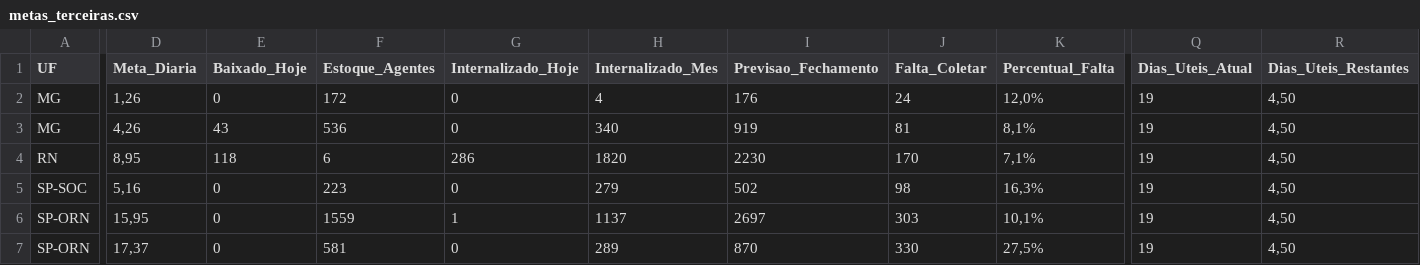
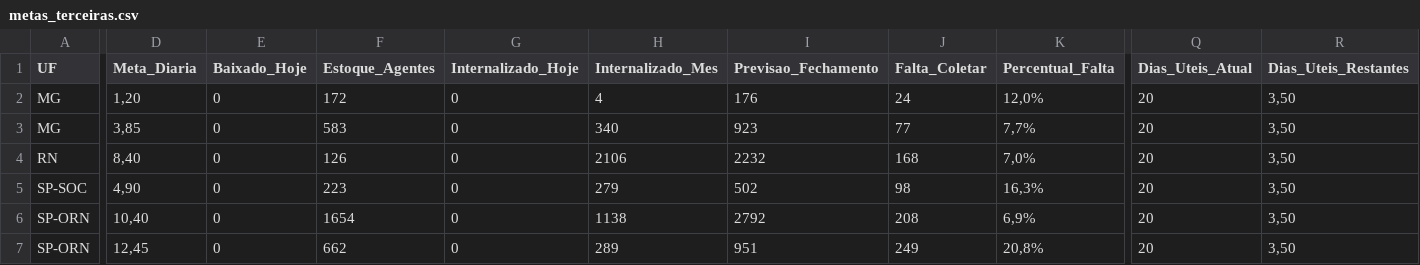
Before and after one commit to igorsilva0584-png/Operacional_LogRev, a CSV file: data/metas_terceiras.csv, drawn as a sheet; only a part is shown, gaps mark what is left out; the diff covers the shown part only; the diff names each change by its address in the sheet, - before the commit and + after, or states it on an @@ line.

```diff
--- a/data/metas_terceiras.csv
+++ b/data/metas_terceiras.csv
-D2 (Meta_Diaria): 1,26
+D2 (Meta_Diaria): 1,20
-Q2:Q7 (Dias_Uteis_Atual): 19
+Q2:Q7 (Dias_Uteis_Atual): 20
-R2:R7 (Dias_Uteis_Restantes): 4,50
+R2:R7 (Dias_Uteis_Restantes): 3,50
-D3 (Meta_Diaria): 4,26
+D3 (Meta_Diaria): 3,85
-E3 (Baixado_Hoje): 43
+E3 (Baixado_Hoje): 0
-F3 (Estoque_Agentes): 536
+F3 (Estoque_Agentes): 583
-I3 (Previsao_Fechamento): 919
+I3 (Previsao_Fechamento): 923
-J3 (Falta_Coletar): 81
+J3 (Falta_Coletar): 77
-K3 (Percentual_Falta): 8,1%
+K3 (Percentual_Falta): 7,7%
-D4 (Meta_Diaria): 8,95
+D4 (Meta_Diaria): 8,40
-E4 (Baixado_Hoje): 118
+E4 (Baixado_Hoje): 0
-F4 (Estoque_Agentes): 6
+F4 (Estoque_Agentes): 126
-G4 (Internalizado_Hoje): 286
+G4 (Internalizado_Hoje): 0
-H4 (Internalizado_Mes): 1820
+H4 (Internalizado_Mes): 2106
-I4 (Previsao_Fechamento): 2230
+I4 (Previsao_Fechamento): 2232
-J4 (Falta_Coletar): 170
+J4 (Falta_Coletar): 168
-K4 (Percentual_Falta): 7,1%
+K4 (Percentual_Falta): 7,0%
-D5 (Meta_Diaria): 5,16
+D5 (Meta_Diaria): 4,90
-D6 (Meta_Diaria): 15,95
+D6 (Meta_Diaria): 10,40
-F6 (Estoque_Agentes): 1559
+F6 (Estoque_Agentes): 1654
-G6 (Internalizado_Hoje): 1
+G6 (Internalizado_Hoje): 0
-H6 (Internalizado_Mes): 1137
+H6 (Internalizado_Mes): 1138
-I6 (Previsao_Fechamento): 2697
+I6 (Previsao_Fechamento): 2792
-J6 (Falta_Coletar): 303
+J6 (Falta_Coletar): 208
-K6 (Percentual_Falta): 10,1%
+K6 (Percentual_Falta): 6,9%
-D7 (Meta_Diaria): 17,37
+D7 (Meta_Diaria): 12,45
-F7 (Estoque_Agentes): 581
+F7 (Estoque_Agentes): 662
-I7 (Previsao_Fechamento): 870
+I7 (Previsao_Fechamento): 951
-J7 (Falta_Coletar): 330
+J7 (Falta_Coletar): 249
-K7 (Percentual_Falta): 27,5%
+K7 (Percentual_Falta): 20,8%
```
Also changed, not shown: 59 edited cells elsewhere in this file, data/estoque.csv, data/internalizados.csv, 1 other file.
